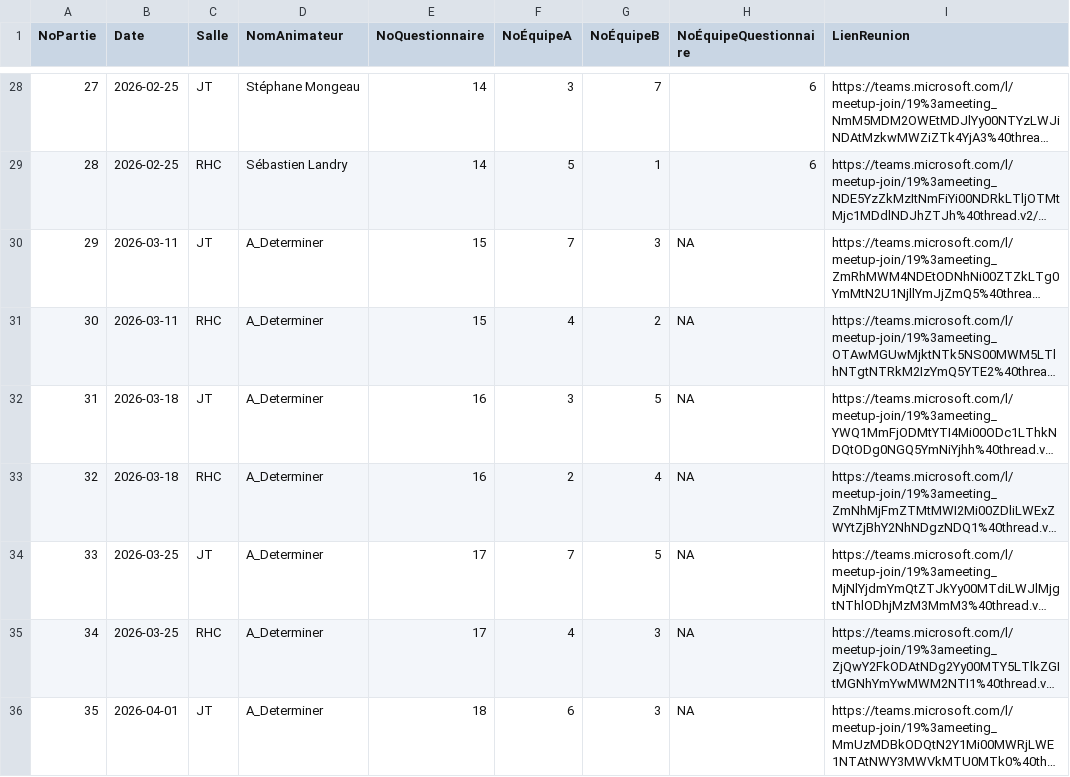
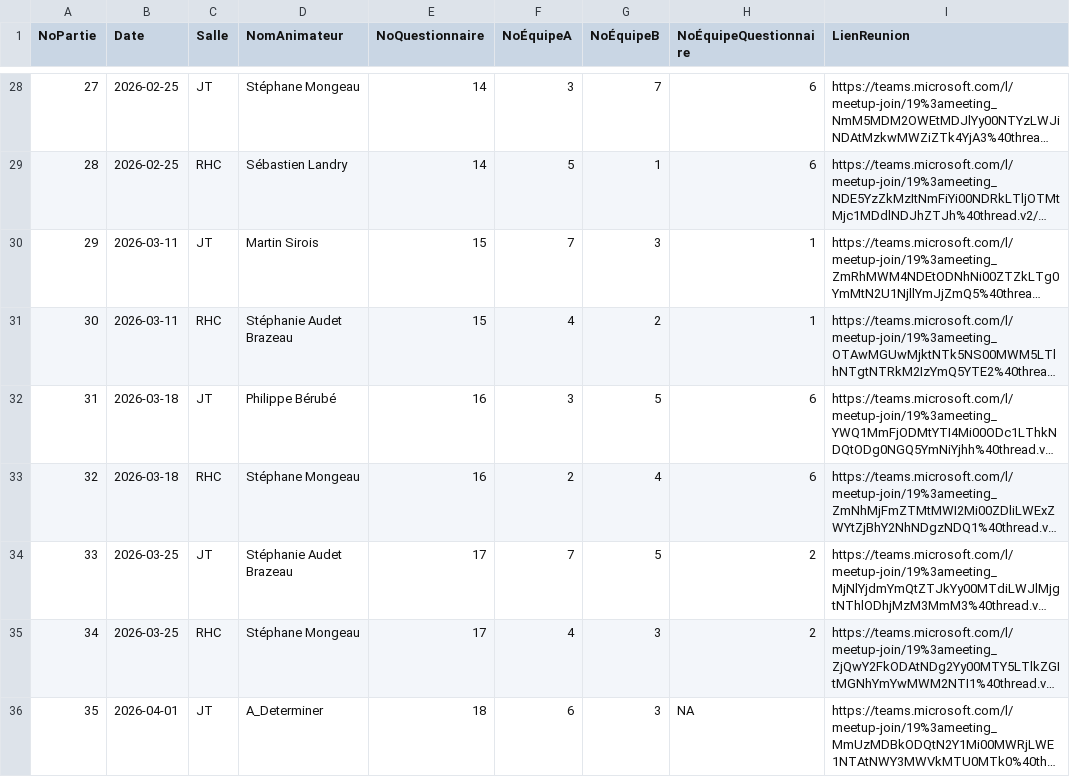
Before and after one commit to gehstatcan/gehstatcan.github.io, a CSV file: Saison24/DonnéesCSV/tblParties.csv, drawn as a sheet; only a part is shown, gaps mark what is left out; long unchanged cells end in …; the diff names each change by its address in the sheet, - before the commit and + after, or states it on an @@ line.

Commit message:
Distribution troisièmes questionnaires

```diff
--- a/Saison24/DonnéesCSV/tblParties.csv
+++ b/Saison24/DonnéesCSV/tblParties.csv
-D30 (NomAnimateur): A_Determiner
+D30 (NomAnimateur): Martin Sirois
-H30:H31 (NoÉquipeQuestionnaire): NA
+H30:H31 (NoÉquipeQuestionnaire): 1
-D31 (NomAnimateur): A_Determiner
+D31 (NomAnimateur): Stéphanie Audet Brazeau
-D32 (NomAnimateur): A_Determiner
+D32 (NomAnimateur): Philippe Bérubé
-H32:H33 (NoÉquipeQuestionnaire): NA
+H32:H33 (NoÉquipeQuestionnaire): 6
-D33 (NomAnimateur): A_Determiner
+D33 (NomAnimateur): Stéphane Mongeau
-D34 (NomAnimateur): A_Determiner
+D34 (NomAnimateur): Stéphanie Audet Brazeau
-H34:H35 (NoÉquipeQuestionnaire): NA
+H34:H35 (NoÉquipeQuestionnaire): 2
-D35 (NomAnimateur): A_Determiner
+D35 (NomAnimateur): Stéphane Mongeau
```
Also changed, not shown: 20 other files.
